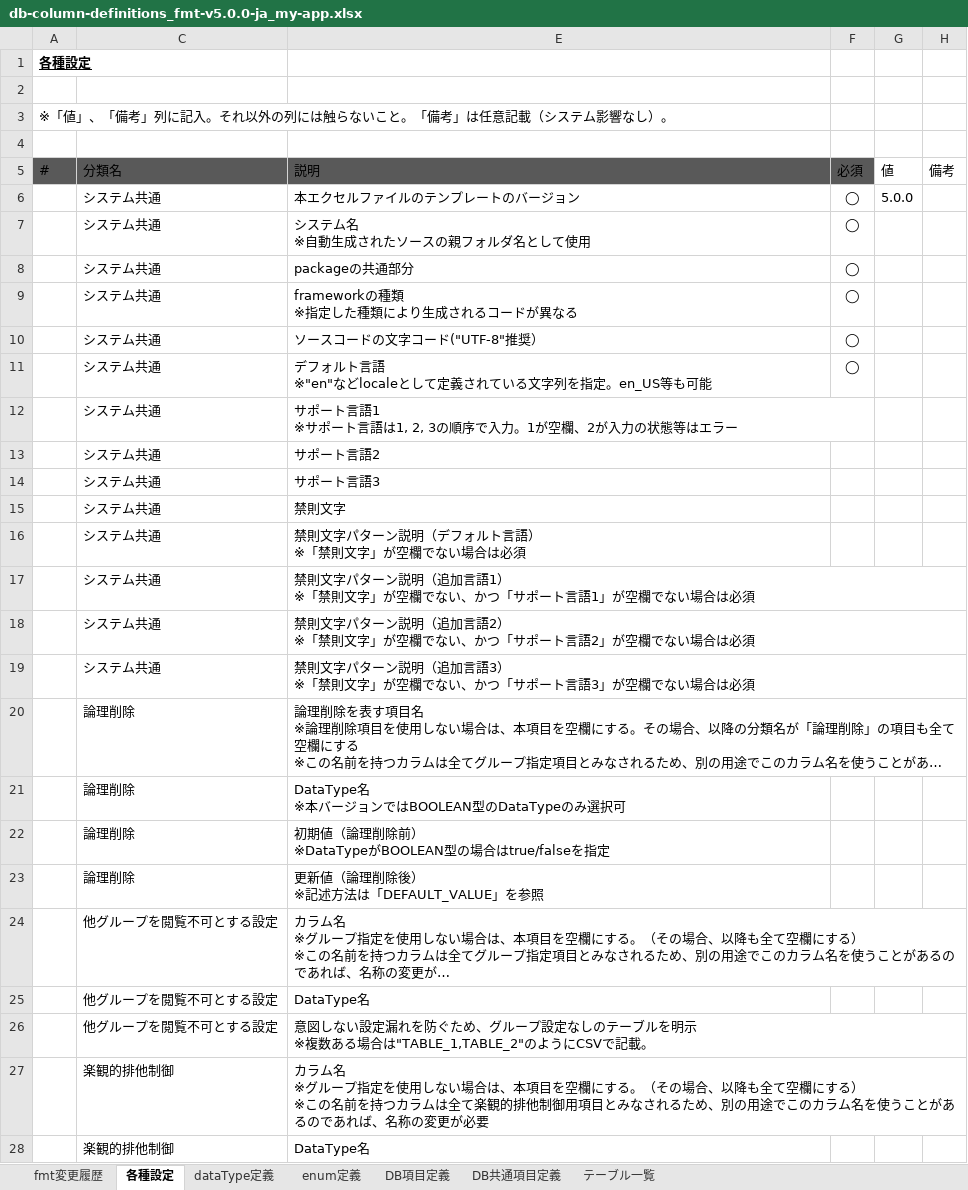
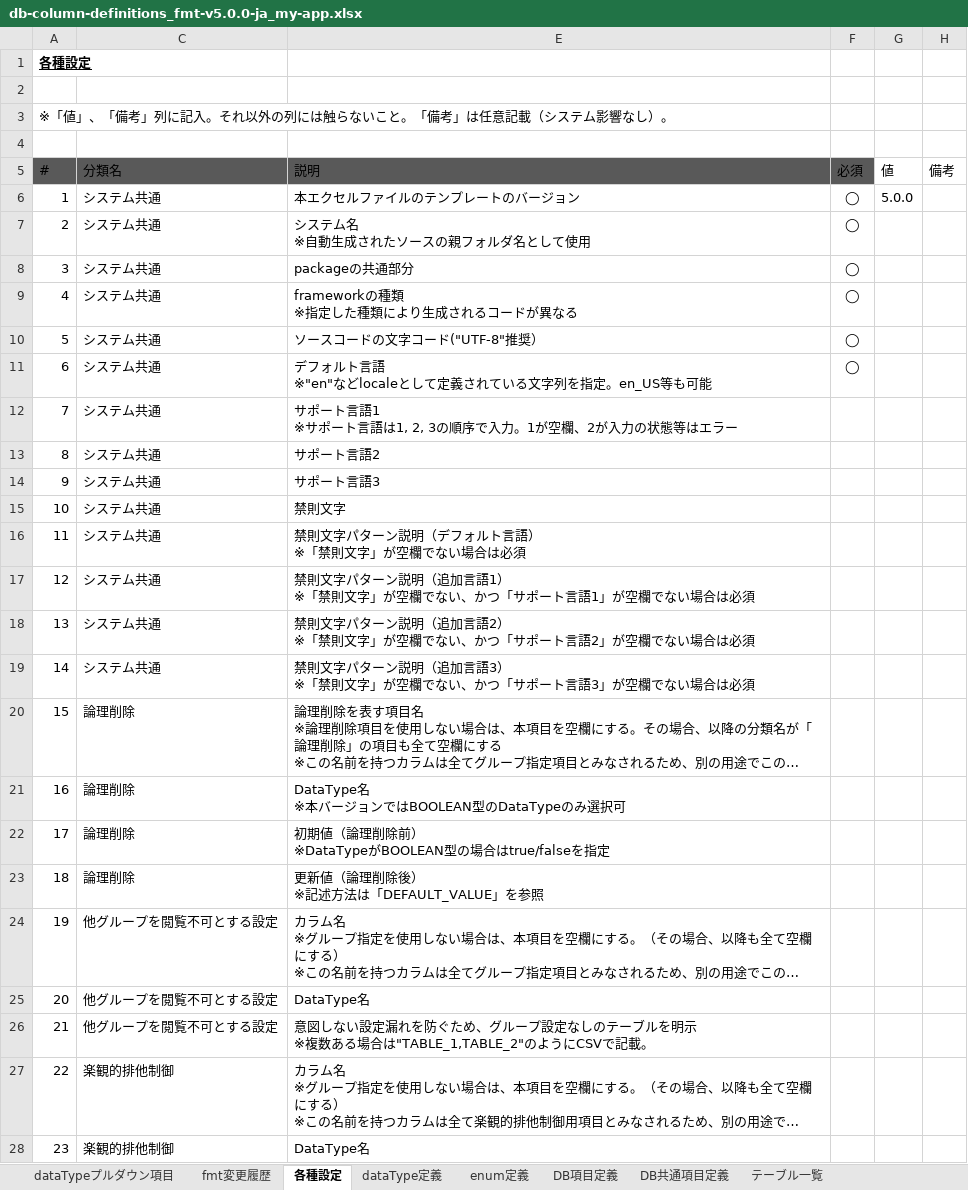
Before and after one commit to ecuacion-jp/ecuacion-tool-code-generator, an Excel workbook: excel-format/db-column-definitions_fmt-v5.0.0-ja_my-app.xlsx, sheet 各種設定, drawn as a sheet; long unchanged cells end in …; values as stored, in another font and other column widths than the file's, no borders; table styles not drawn; the diff names each change by its address in the sheet, - before the commit and + after, or states it on an @@ line.

```diff
--- a/excel-format/db-column-definitions_fmt-v5.0.0-ja_my-app.xlsx (sheet 各種設定)
+++ b/excel-format/db-column-definitions_fmt-v5.0.0-ja_my-app.xlsx (sheet 各種設定)
@@ sheet tab unhidden: dataTypeプルダウン項目 @@
-A6 (#): (empty)
+A6 (#): 1
-A7 (#): (empty)
+A7 (#): 2
-A8 (#): (empty)
+A8 (#): 3
-A9 (#): (empty)
+A9 (#): 4
-A10 (#): (empty)
+A10 (#): 5
-A11 (#): (empty)
+A11 (#): 6
-A12 (#): (empty)
+A12 (#): 7
-A13 (#): (empty)
+A13 (#): 8
-A14 (#): (empty)
+A14 (#): 9
-A15 (#): (empty)
+A15 (#): 10
-A16 (#): (empty)
+A16 (#): 11
-A17 (#): (empty)
+A17 (#): 12
-A18 (#): (empty)
+A18 (#): 13
-A19 (#): (empty)
+A19 (#): 14
-A20 (#): (empty)
+A20 (#): 15
-A21 (#): (empty)
+A21 (#): 16
-A22 (#): (empty)
+A22 (#): 17
-A23 (#): (empty)
+A23 (#): 18
-A24 (#): (empty)
+A24 (#): 19
-A25 (#): (empty)
+A25 (#): 20
-A26 (#): (empty)
+A26 (#): 21
-A27 (#): (empty)
+A27 (#): 22
-A28 (#): (empty)
+A28 (#): 23
```
Also changed, not shown: sheet テーブル一覧, excel-format/db-column-definitions_fmt-v5.0.0-en_my-app.xlsx.
